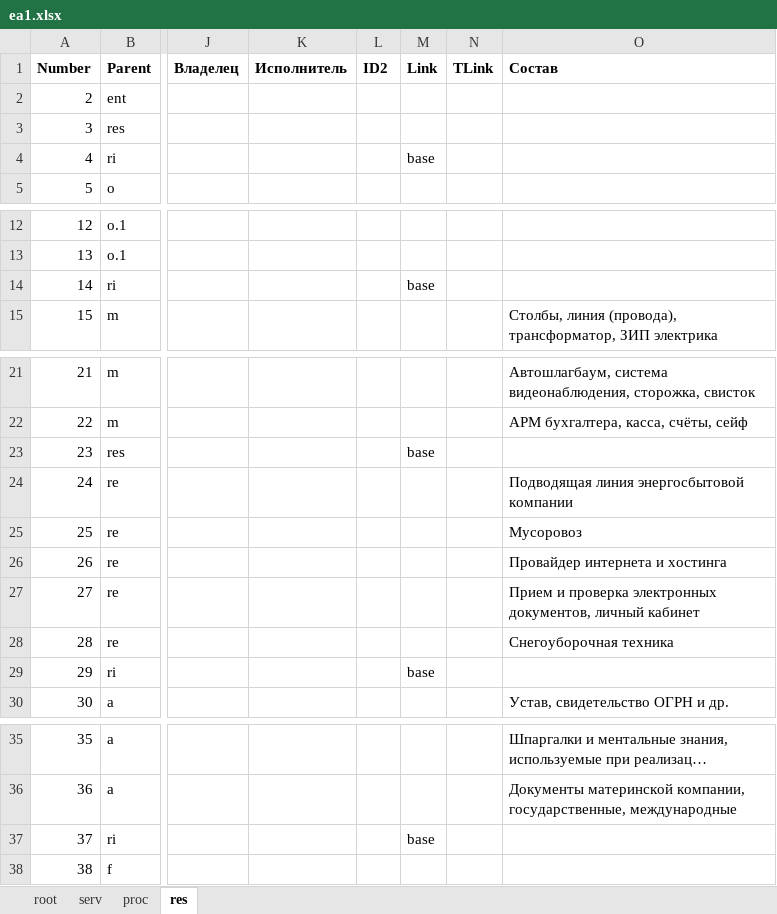
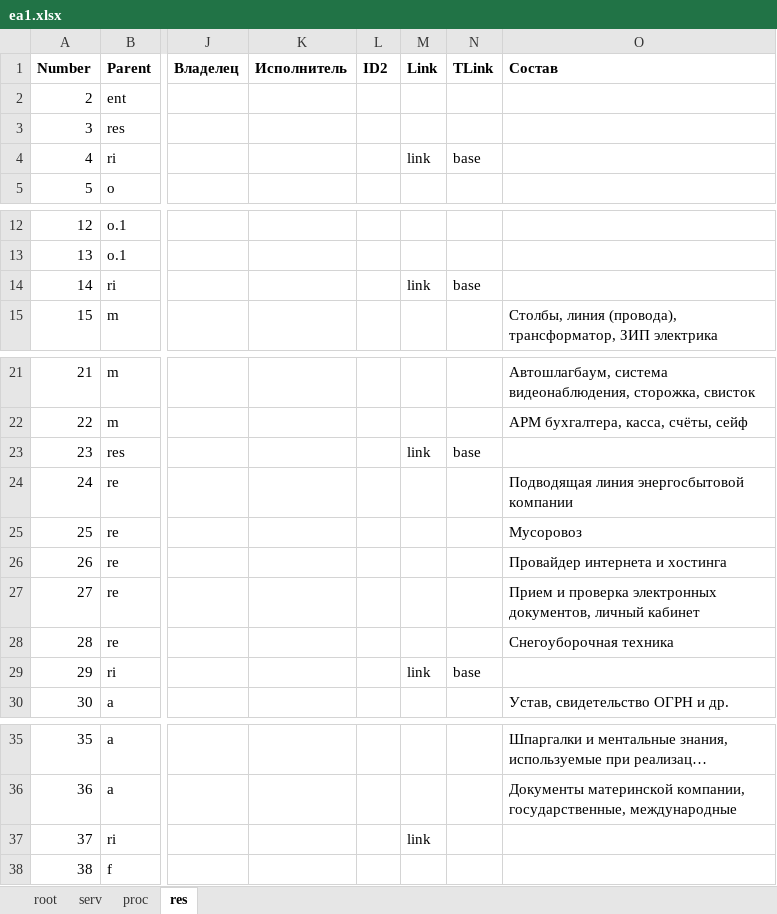
Before and after one commit to bpmbpm/EA-example, an Excel workbook: ea1.xlsx, sheet res, drawn as a sheet; only a part is shown, gaps mark what is left out; long unchanged cells end in …; values as stored, in another font and other column widths than the file's, no borders; the diff names each change by its address in the sheet, - before the commit and + after, or states it on an @@ line.

```diff
--- a/ea1.xlsx (sheet res)
+++ b/ea1.xlsx (sheet res)
-M4 (Link): base
+M4 (Link): link
-N4 (TLink): (empty)
+N4 (TLink): base
-M14 (Link): base
+M14 (Link): link
-N14 (TLink): (empty)
+N14 (TLink): base
-M23 (Link): base
+M23 (Link): link
-N23 (TLink): (empty)
+N23 (TLink): base
-M29 (Link): base
+M29 (Link): link
-N29 (TLink): (empty)
+N29 (TLink): base
-M37 (Link): base
+M37 (Link): link
```
Also changed, not shown: sheet proc, sheet root.
